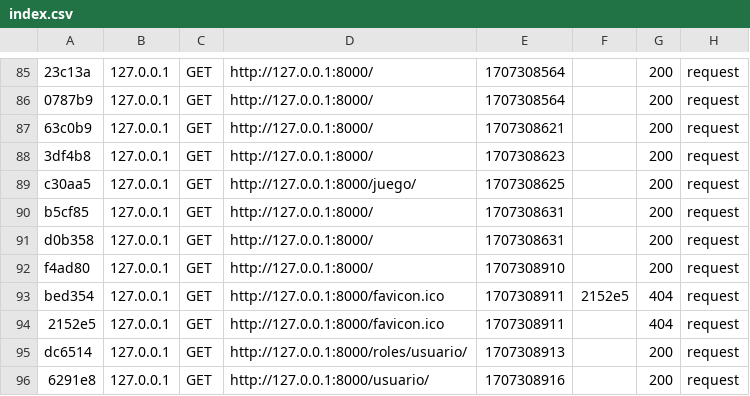
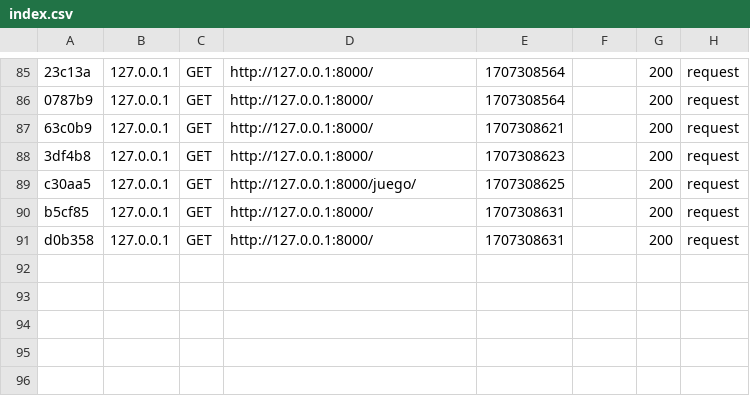
Before and after one commit to neoarmmon/proyecto_skills_2019, a CSV file: videjueguitos/api_arcade/var/cache/dev/profiler/index.csv, drawn as a sheet; only a part is shown, gaps mark what is left out.

```diff
--- a/videjueguitos/api_arcade/var/cache/dev/profiler/index.csv
+++ b/videjueguitos/api_arcade/var/cache/dev/profiler/index.csv
@@ -91,6 +91 @@ b5cf85,127.0.0.1,GET,http://127.0.0.1:8000/,1707308631,,200,request
 d0b358,127.0.0.1,GET,http://127.0.0.1:8000/,1707308631,,200,request
-f4ad80,127.0.0.1,GET,http://127.0.0.1:8000/,1707308910,,200,request
-bed354,127.0.0.1,GET,http://127.0.0.1:8000/favicon.ico,1707308911,2152e5,404,request
-2152e5,127.0.0.1,GET,http://127.0.0.1:8000/favicon.ico,1707308911,,404,request
-dc6514,127.0.0.1,GET,http://127.0.0.1:8000/roles/usuario/,1707308913,,200,request
-6291e8,127.0.0.1,GET,http://127.0.0.1:8000/usuario/,1707308916,,200,request
```
Also changed, not shown: 51 other files.
